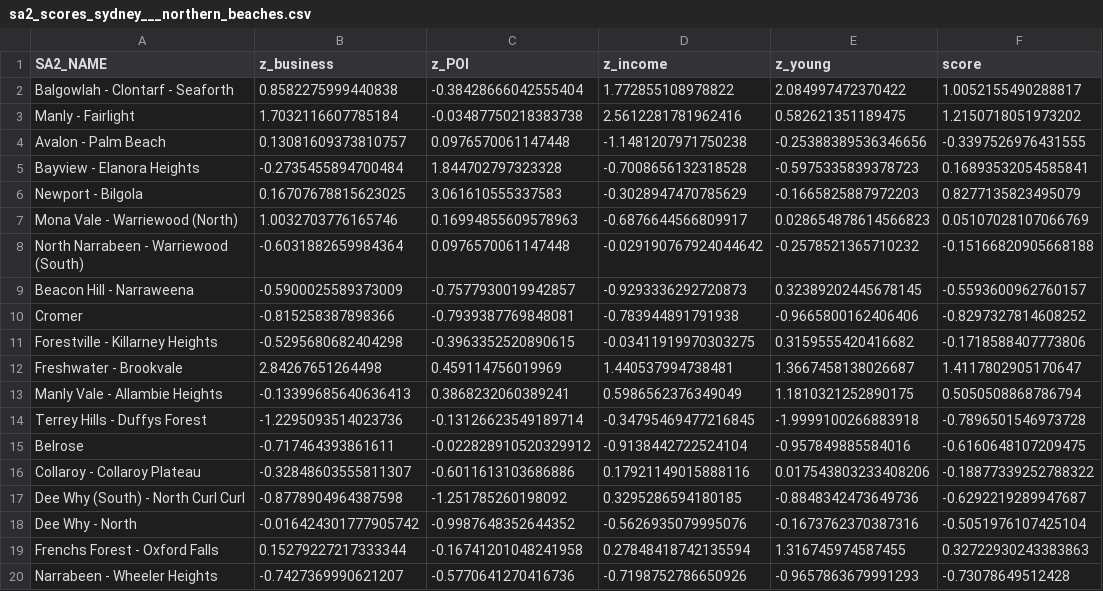
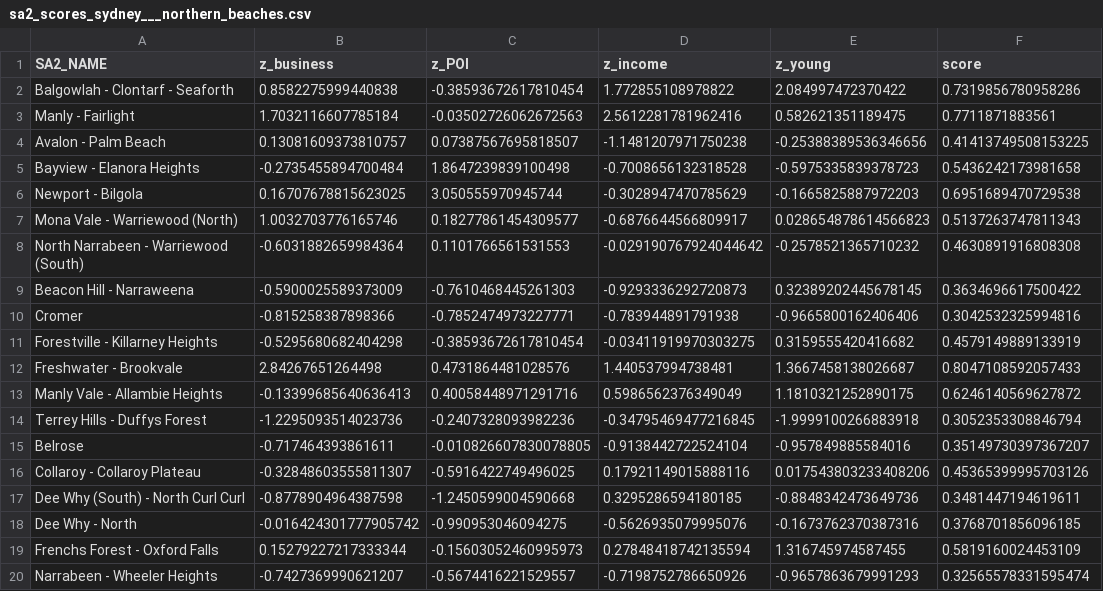
Before and after one commit to hb200354/project, a CSV file: notebooks/sa2_scores_sydney___northern_beaches.csv, drawn as a sheet.

```diff
--- a/notebooks/sa2_scores_sydney___northern_beaches.csv
+++ b/notebooks/sa2_scores_sydney___northern_beaches.csv
@@ -1,20 +1,20 @@
 SA2_NAME,z_business,z_POI,z_income,z_young,score
-Balgowlah - Clontarf - Seaforth,0.8582275999440838,-0.38428666042555404,1.772855108978822,2.084997472370422,1.0052155490288817
-Manly - Fairlight,1.7032116607785184,-0.03487750218383738,2.5612281781962416,0.582621351189475,1.2150718051973202
-Avalon - Palm Beach,0.13081609373810757,0.0976570061147448,-1.1481207971750238,-0.25388389536346656,-0.3397526976431555
-Bayview - Elanora Heights,-0.2735455894700484,1.844702797323328,-0.7008656132318528,-0.5975335839378723,0.16893532054585841
-Newport - Bilgola,0.16707678815623025,3.061610555337583,-0.3028947470785629,-0.1665825887972203,0.8277135823495079
-Mona Vale - Warriewood (North),1.0032703776165746,0.16994855609578963,-0.6876644566809917,0.028654878614566823,0.05107028107066769
-North Narrabeen - Warriewood (South),-0.6031882659984364,0.0976570061147448,-0.029190767924044642,-0.2578521365710232,-0.15166820905668188
-Beacon Hill - Narraweena,-0.5900025589373009,-0.7577930019942857,-0.9293336292720873,0.32389202445678145,-0.5593600962760157
-Cromer,-0.815258387898366,-0.7939387769848081,-0.783944891791938,-0.9665800162406406,-0.8297327814608252
-Forestville - Killarney Heights,-0.5295680682404298,-0.3963352520890615,-0.03411919970303275,0.3159555420416682,-0.1718588407773806
-Freshwater - Brookvale,2.84267651264498,0.459114756019969,1.440537994738481,1.3667458138026687,1.4117802905170647
-Manly Vale - Allambie Heights,-0.13399685640636413,0.3868232060389241,0.5986562376349049,1.1810321252890175,0.5050508868786794
-Terrey Hills - Duffys Forest,-1.2295093514023736,-0.13126623549189714,-0.34795469477216845,-1.9999100266883918,-0.7896501546973728
-Belrose,-0.717464393861611,-0.022828910520329912,-0.9138442722524104,-0.957849885584016,-0.6160648107209475
-Collaroy - Collaroy Plateau,-0.32848603555811307,-0.6011613103686886,0.17921149015888116,0.017543803233408206,-0.18877339252788322
-Dee Why (South) - North Curl Curl,-0.8778904964387598,-1.251785260198092,0.3295286594180185,-0.8848342473649736,-0.6292219289947687
-Dee Why - North,-0.016424301777905742,-0.9987648352644352,-0.5626935079995076,-0.1673762370387316,-0.5051976107425104
-Frenchs Forest - Oxford Falls,0.15279227217333344,-0.16741201048241958,0.27848418742135594,1.316745974587455,0.32722930243383863
-Narrabeen - Wheeler Heights,-0.7427369990621207,-0.5770641270416736,-0.7198752786650926,-0.9657863679991293,-0.73078649512428
+Balgowlah - Clontarf - Seaforth,0.8582275999440838,-0.38593672617810454,1.772855108978822,2.084997472370422,0.7319856780958286
+Manly - Fairlight,1.7032116607785184,-0.03502726062672563,2.5612281781962416,0.582621351189475,0.7711871883561
+Avalon - Palm Beach,0.13081609373810757,0.07387567695818507,-1.1481207971750238,-0.25388389536346656,0.41413749508153225
+Bayview - Elanora Heights,-0.2735455894700484,1.8647239839100498,-0.7008656132318528,-0.5975335839378723,0.5436242173981658
+Newport - Bilgola,0.16707678815623025,3.050555970945744,-0.3028947470785629,-0.1665825887972203,0.6951689470729538
+Mona Vale - Warriewood (North),1.0032703776165746,0.18277861454309577,-0.6876644566809917,0.028654878614566823,0.5137263747811343
+North Narrabeen - Warriewood (South),-0.6031882659984364,0.1101766561531553,-0.029190767924044642,-0.2578521365710232,0.4630891916808308
+Beacon Hill - Narraweena,-0.5900025589373009,-0.7610468445261303,-0.9293336292720873,0.32389202445678145,0.3634696617500422
+Cromer,-0.815258387898366,-0.7852474973227771,-0.783944891791938,-0.9665800162406406,0.3042532325994816
+Forestville - Killarney Heights,-0.5295680682404298,-0.38593672617810454,-0.03411919970303275,0.3159555420416682,0.4579149889133919
+Freshwater - Brookvale,2.84267651264498,0.4731864481028576,1.440537994738481,1.3667458138026687,0.8047108592057433
+Manly Vale - Allambie Heights,-0.13399685640636413,0.40058448971291716,0.5986562376349049,1.1810321252890175,0.6246140569627872
+Terrey Hills - Duffys Forest,-1.2295093514023736,-0.2407328093982236,-0.34795469477216845,-1.9999100266883918,0.3052353308846794
+Belrose,-0.717464393861611,-0.010826607830078805,-0.9138442722524104,-0.957849885584016,0.35149730397367207
+Collaroy - Collaroy Plateau,-0.32848603555811307,-0.5916422749496025,0.17921149015888116,0.017543803233408206,0.45365399995703126
+Dee Why (South) - North Curl Curl,-0.8778904964387598,-1.2450599004590668,0.3295286594180185,-0.8848342473649736,0.3481447194619611
+Dee Why - North,-0.016424301777905742,-0.990953046094275,-0.5626935079995076,-0.1673762370387316,0.3768701856096185
+Frenchs Forest - Oxford Falls,0.15279227217333344,-0.15603052460995973,0.27848418742135594,1.316745974587455,0.5819160024453109
+Narrabeen - Wheeler Heights,-0.7427369990621207,-0.5674416221529557,-0.7198752786650926,-0.9657863679991293,0.32565578331595474
```
Also changed, not shown: notebooks/sa2_scores_sydney___inner_south_west.csv, notebooks/sa2_scores_sydney___parramatta.csv, 4 other files.
